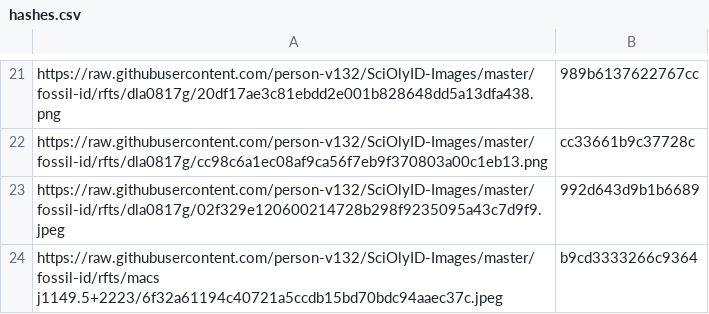
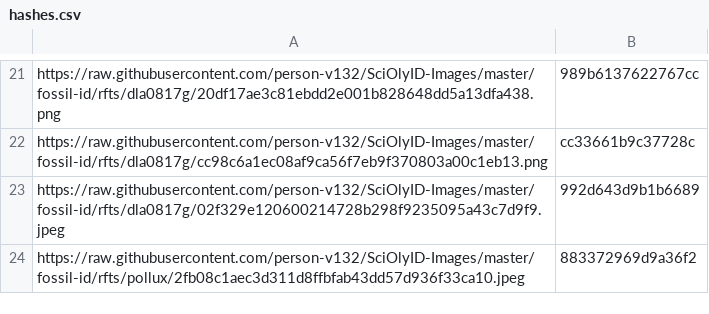
Before and after one commit to person-v132/SciOlyID-Images, a CSV file: rfts/hashes.csv, drawn as a sheet; only a part is shown, gaps mark what is left out.

```diff
--- a/rfts/hashes.csv
+++ b/rfts/hashes.csv
@@ -23,2 +23,2 @@ https://raw.githubusercontent.com/person-v132/SciOlyID-Images/master/fossil-id/r
 https://raw.githubusercontent.com/person-v132/SciOlyID-Images/master/fossil-id/rfts/dla0817g/02f329e120600214728b298f9235095a43c7d9f9.jpeg,992d643d9b1b6689
-https://raw.githubusercontent.com/person-v132/SciOlyID-Images/master/fossil-id/rfts/macs j1149.5+2223/6f32a61194c40721a5ccdb15bd70bdc94aaec37c.jpeg,b9cd3333266c9364
+https://raw.githubusercontent.com/person-v132/SciOlyID-Images/master/fossil-id/rfts/pollux/2fb08c1aec3d311d8ffbfab43dd57d936f33ca10.jpeg,883372969d9a36f2
```
